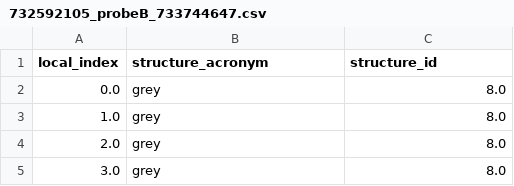
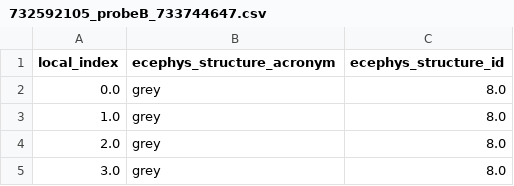
Before and after one commit to AllenInstitute/AllenSDK, a CSV file: allensdk/brain_observatory/ecephys/ecephys_project_api/warehouse_patches/data/732592105_probeB_733744647.csv, drawn as a sheet; only a part is shown.

Commit message:
#1080 finish resolving merge; update csvs with new structure colnames

```diff
--- a/allensdk/brain_observatory/ecephys/ecephys_project_api/warehouse_patches/data/732592105_probeB_733744647.csv
+++ b/allensdk/brain_observatory/ecephys/ecephys_project_api/warehouse_patches/data/732592105_probeB_733744647.csv
@@ -1,2 +1,2 @@
-local_index,structure_acronym,structure_id
+local_index,ecephys_structure_acronym,ecephys_structure_id
 0.0,grey,8.0
```
Also changed, not shown: allensdk/brain_observatory/ecephys/ecephys_project_api/warehouse_patches/data/732592105_probeC_733744649.csv, allensdk/brain_observatory/ecephys/ecephys_project_api/warehouse_patches/data/732592105_probeD_733744651.csv, 7 other files.
